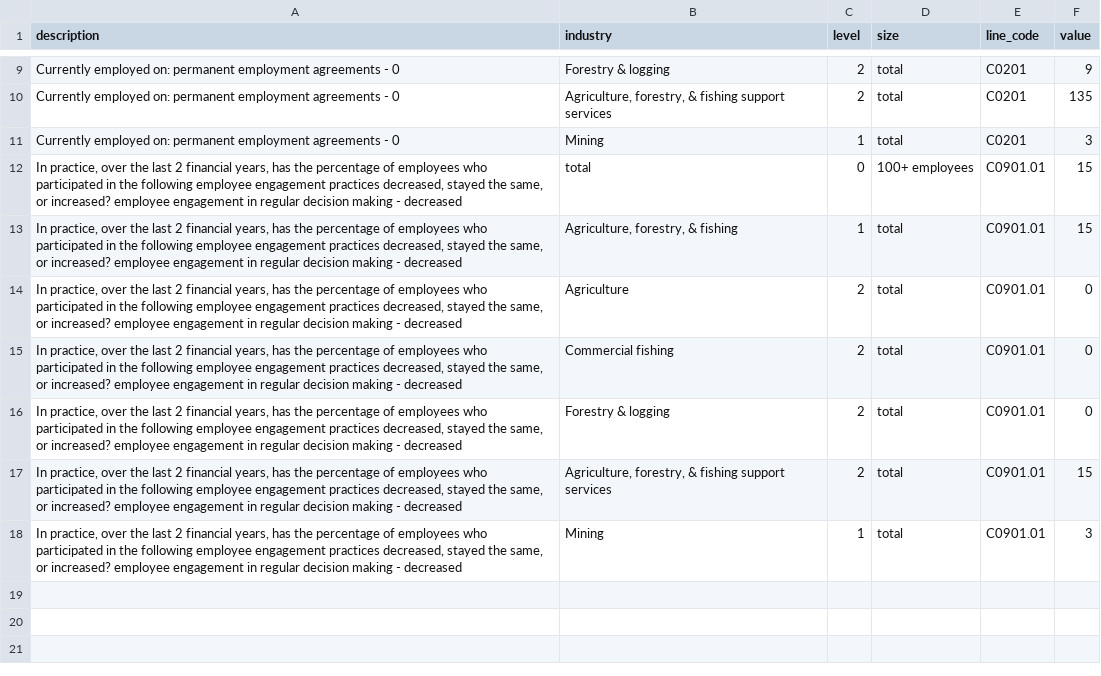
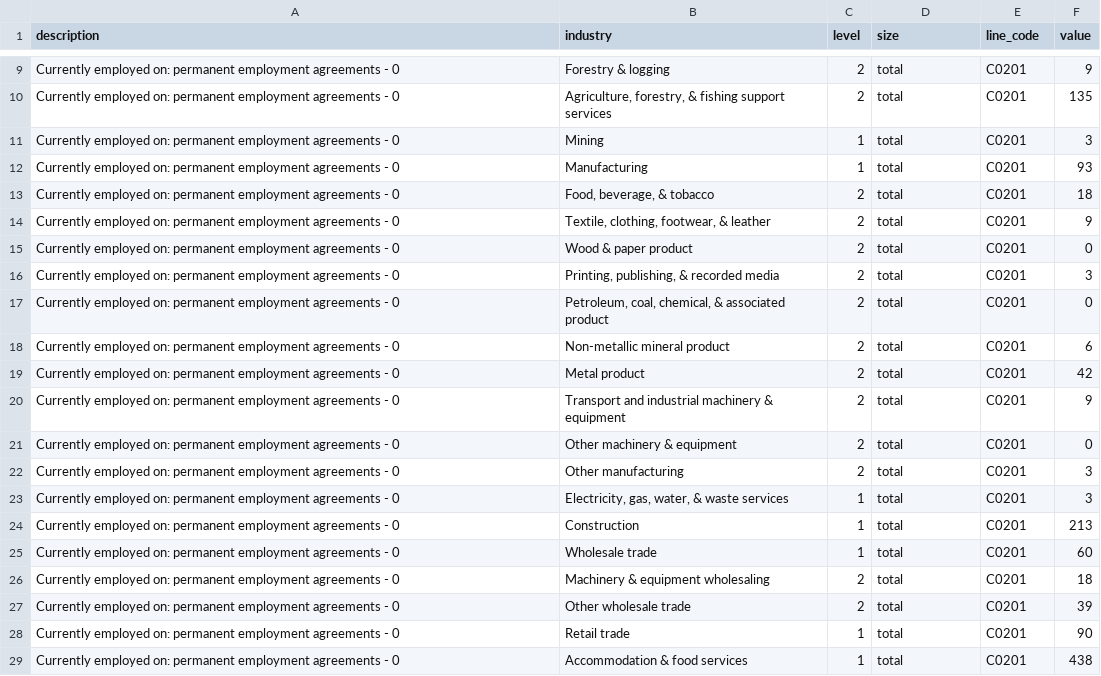
Before and after one commit to masudurHimel/Simple_Search_Engine, a CSV file: CPP/sample.csv, drawn as a sheet; only a part is shown, gaps mark what is left out.

Commit message:
Cpp done with (industry,value,level,line_code) filters

```diff
--- a/CPP/sample.csv
+++ b/CPP/sample.csv
@@ -11,8 +11,19 @@ Currently employed on: permanent employment agreements - 0,"Agriculture, forestr
 Currently employed on: permanent employment agreements - 0,Mining,1,total,C0201,3
-"In practice, over the last 2 financial years, has the percentage of employees who participated in the following employee engagement practices decreased, stayed the same, or increased? employee engagement in regular decision making - decreased",total,0,100+ employees,C0901.01,15
-"In practice, over the last 2 financial years, has the percentage of employees who participated in the following employee engagement practices decreased, stayed the same, or increased? employee engagement in regular decision making - decreased","Agriculture, forestry, & fishing",1,total,C0901.01,15
-"In practice, over the last 2 financial years, has the percentage of employees who participated in the following employee engagement practices decreased, stayed the same, or increased? employee engagement in regular decision making - decreased",Agriculture,2,total,C0901.01,0
-"In practice, over the last 2 financial years, has the percentage of employees who participated in the following employee engagement practices decreased, stayed the same, or increased? employee engagement in regular decision making - decreased",Commercial fishing,2,total,C0901.01,0
-"In practice, over the last 2 financial years, has the percentage of employees who participated in the following employee engagement practices decreased, stayed the same, or increased? employee engagement in regular decision making - decreased",Forestry & logging,2,total,C0901.01,0
-"In practice, over the last 2 financial years, has the percentage of employees who participated in the following employee engagement practices decreased, stayed the same, or increased? employee engagement in regular decision making - decreased","Agriculture, forestry, & fishing support services",2,total,C0901.01,15
-"In practice, over the last 2 financial years, has the percentage of employees who participated in the following employee engagement practices decreased, stayed the same, or increased? employee engagement in regular decision making - decreased",Mining,1,total,C0901.01,3
+Currently employed on: permanent employment agreements - 0,Manufacturing,1,total,C0201,93
+Currently employed on: permanent employment agreements - 0,"Food, beverage, & tobacco",2,total,C0201,18
+Currently employed on: permanent employment agreements - 0,"Textile, clothing, footwear, & leather",2,total,C0201,9
+Currently employed on: permanent employment agreements - 0,Wood & paper product,2,total,C0201,0
+Currently employed on: permanent employment agreements - 0,"Printing, publishing, & recorded media",2,total,C0201,3
+Currently employed on: permanent employment agreements - 0,"Petroleum, coal, chemical, & associated product",2,total,C0201,0
+Currently employed on: permanent employment agreements - 0,Non-metallic mineral product,2,total,C0201,6
+Currently employed on: permanent employment agreements - 0,Metal product,2,total,C0201,42
+Currently employed on: permanent employment agreements - 0,Transport and industrial machinery & equipment,2,total,C0201,9
+Currently employed on: permanent employment agreements - 0,Other machinery & equipment,2,total,C0201,0
+Currently employed on: permanent employment agreements - 0,Other manufacturing,2,total,C0201,3
+Currently employed on: permanent employment agreements - 0,"Electricity, gas, water, & waste services",1,total,C0201,3
+Currently employed on: permanent employment agreements - 0,Construction,1,total,C0201,213
+Currently employed on: permanent employment agreements - 0,Wholesale trade,1,total,C0201,60
+Currently employed on: permanent employment agreements - 0,Machinery & equipment wholesaling,2,total,C0201,18
+Currently employed on: permanent employment agreements - 0,Other wholesale trade,2,total,C0201,39
+Currently employed on: permanent employment agreements - 0,Retail trade,1,total,C0201,90
+Currently employed on: permanent employment agreements - 0,Accommodation & food services,1,total,C0201,438
```
Also changed, not shown: 29 other files.
